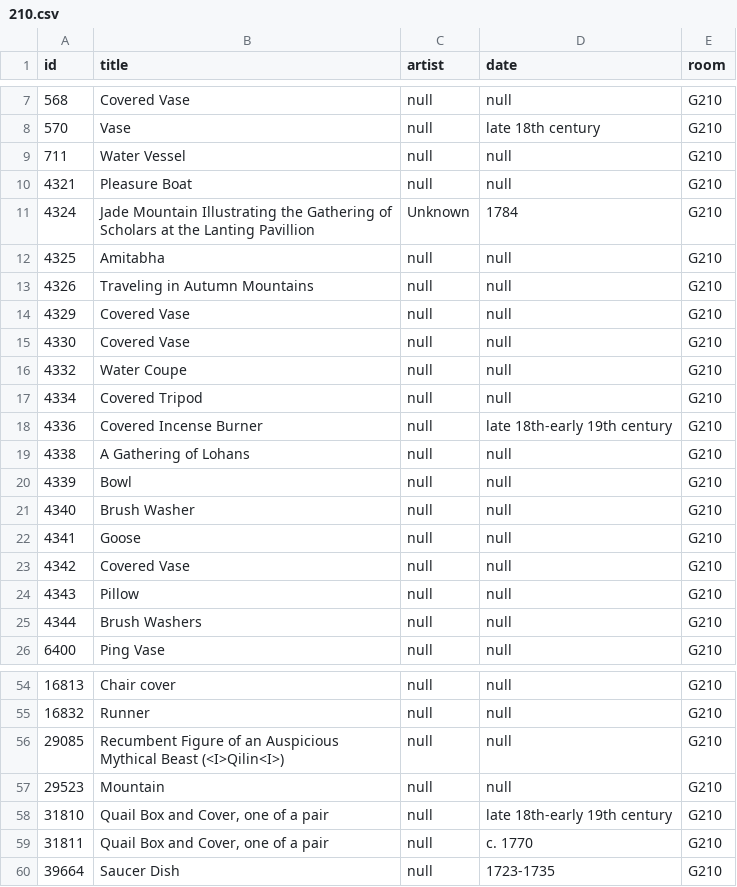
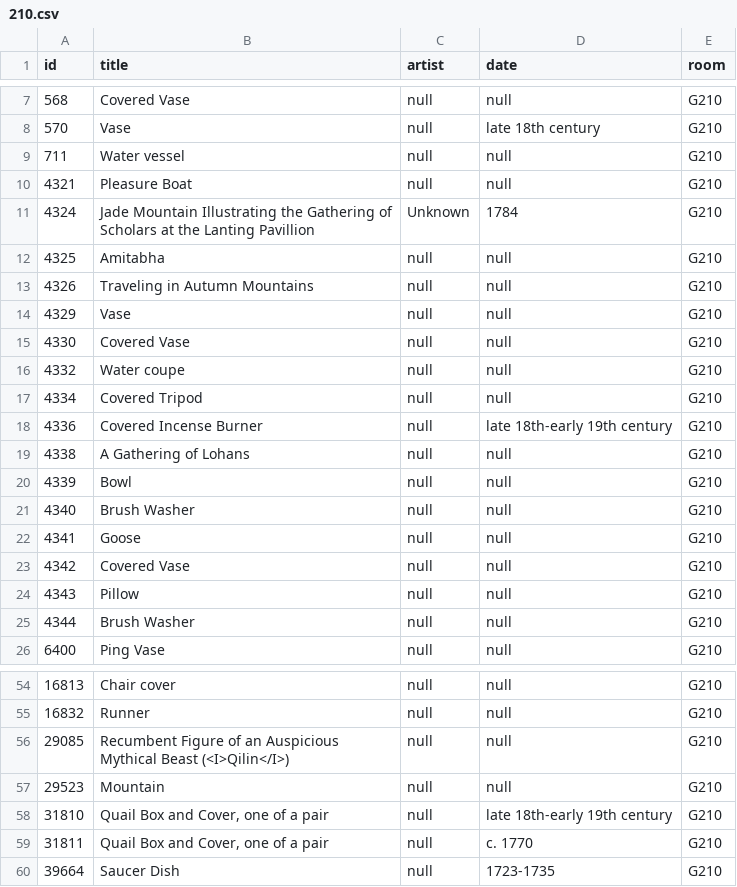
Before and after one commit to miabot/galleries.csv, a CSV file: galleries/210.csv, drawn as a sheet; only a part is shown, gaps mark what is left out.

```diff
--- a/galleries/210.csv
+++ b/galleries/210.csv
@@ -8,3 +8,3 @@
 570,"Vase",null,"late 18th century","G210"
-711,"Water Vessel",null,null,"G210"
+711,"Water vessel",null,null,"G210"
 4321,"Pleasure Boat",null,null,"G210"
@@ -13,5 +13,5 @@
 4326,"Traveling in Autumn Mountains",null,null,"G210"
-4329,"Covered Vase",null,null,"G210"
+4329,"Vase",null,null,"G210"
 4330,"Covered Vase",null,null,"G210"
-4332,"Water Coupe",null,null,"G210"
+4332,"Water coupe",null,null,"G210"
 4334,"Covered Tripod",null,null,"G210"
@@ -24,3 +24,3 @@
 4343,"Pillow",null,null,"G210"
-4344,"Brush Washers",null,null,"G210"
+4344,"Brush Washer",null,null,"G210"
 6400,"Ping Vase",null,null,"G210"
@@ -55,3 +55,3 @@
 16832,"Runner",null,null,"G210"
-29085,"Recumbent Figure of an Auspicious Mythical Beast (<I>Qilin<I>)",null,null,"G210"
+29085,"Recumbent Figure of an Auspicious Mythical Beast (<I>Qilin</I>)",null,null,"G210"
 29523,"Mountain",null,null,"G210"
```
Also changed, not shown: galleries/215.csv, galleries/260.csv, 5 other files.
